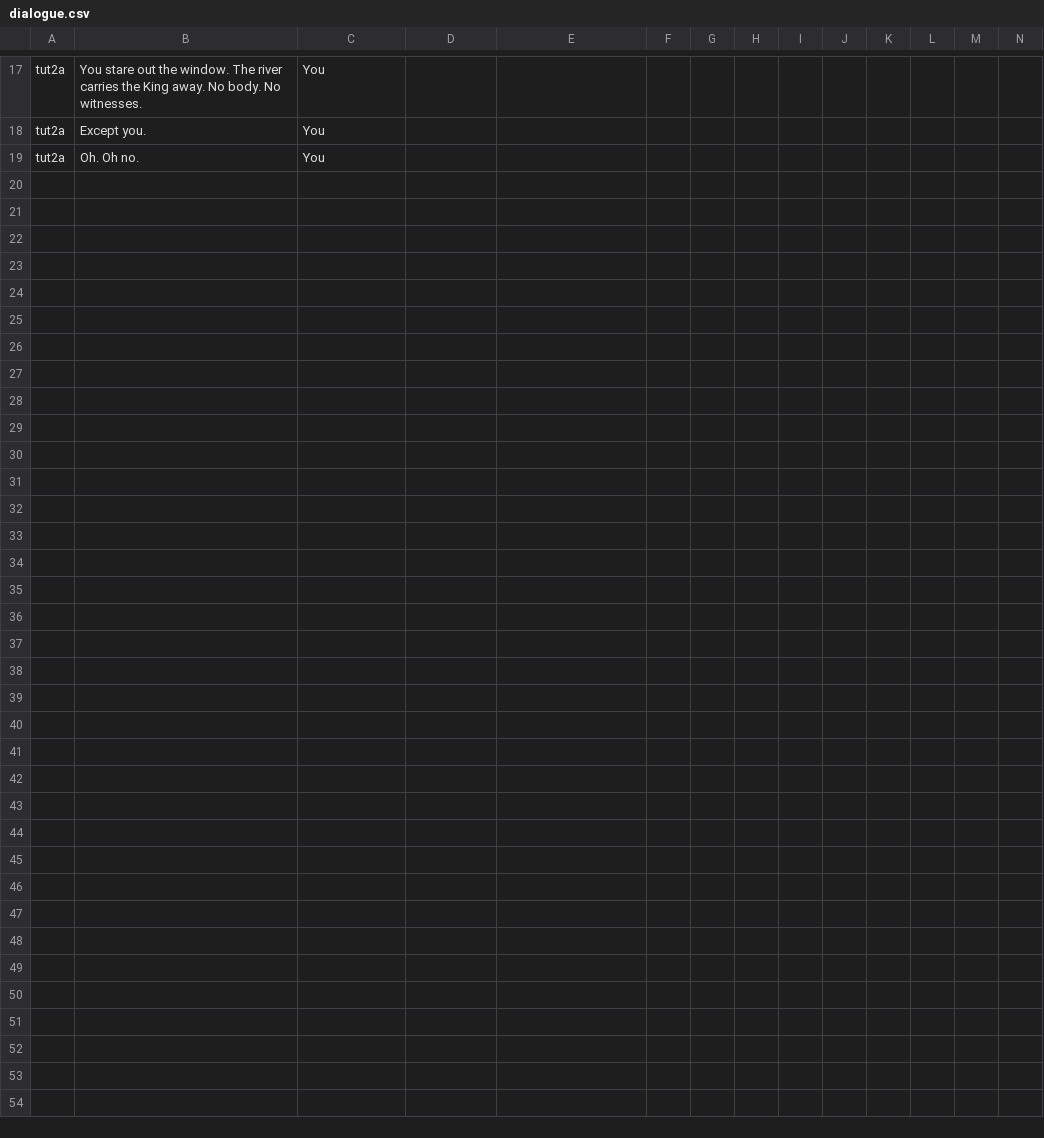
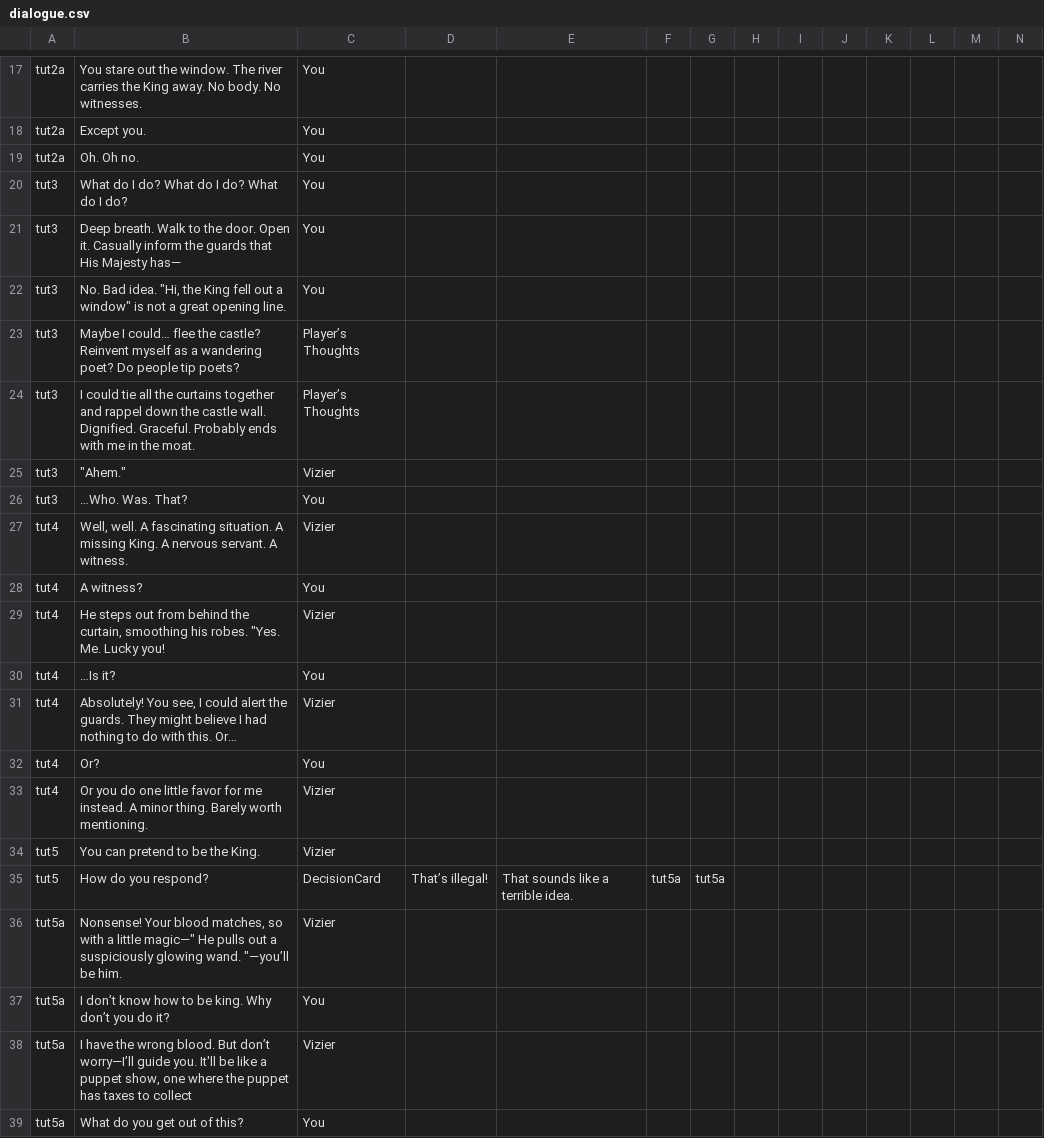
Before and after one commit to Aditya-chaki/TileQuest, a CSV file: Assets/Resources/dialogue.csv, drawn as a sheet; only a part is shown, gaps mark what is left out; rows hold the shown columns only; the diff covers the shown part only; the diff names each change by its address in the sheet, - before the commit and + after, or states it on an @@ line.

Commit message:
updates for decision card and dialogue system

```diff
--- a/Assets/Resources/dialogue.csv
+++ b/Assets/Resources/dialogue.csv
+row 20: tut3 | What do I do? What do I do? What do I do? | You
+row 21: tut3 | Deep breath. Walk to the door. Open it. Casually inform the guards that His Majesty has— | You
+row 22: tut3 | No. Bad idea. "Hi, the King fell out a window" is not a great opening line. | You
+row 23: tut3 | Maybe I could… flee the castle? Reinvent myself as a wandering poet? Do people tip poets? | Player’s Thoughts
+row 24: tut3 | I could tie all the curtains together and rappel down the castle wall. Dignified. Graceful. Probably ends with me in the moat. | Player’s Thoughts
+row 25: tut3 | "Ahem." | Vizier
+row 26: tut3 | …Who. Was. That? | You
+row 27: tut4 | Well, well. A fascinating situation. A missing King. A nervous servant. A witness. | Vizier
+row 28: tut4 | A witness? | You
+row 29: tut4 | He steps out from behind the curtain, smoothing his robes. "Yes. Me. Lucky you! | Vizier
+row 30: tut4 | …Is it? | You
+row 31: tut4 | Absolutely! You see, I could alert the guards. They might believe I had nothing to do with this. Or… | Vizier
+row 32: tut4 | Or? | You
+row 33: tut4 | Or you do one little favor for me instead. A minor thing. Barely worth mentioning. | Vizier
+row 34: tut5 | You can pretend to be the King. | Vizier
+row 35: tut5 | How do you respond? | DecisionCard | That’s illegal! | That sounds like a terrible idea. | tut5a | tut5a
+row 36: tut5a | Nonsense! Your blood matches, so with a little magic—" He pulls out a suspiciously glowing wand. "—you’ll be him. | Vizier
+row 37: tut5a | I don’t know how to be king. Why don’t you do it? | You
+row 38: tut5a | I have the wrong blood. But don’t worry—I’ll guide you. It'll be like a puppet show, one where the puppet has taxes to collect | Vizier
+row 39: tut5a | What do you get out of this? | You
```
Also changed, not shown: 10 added rows elsewhere in this file, 2 other files.
